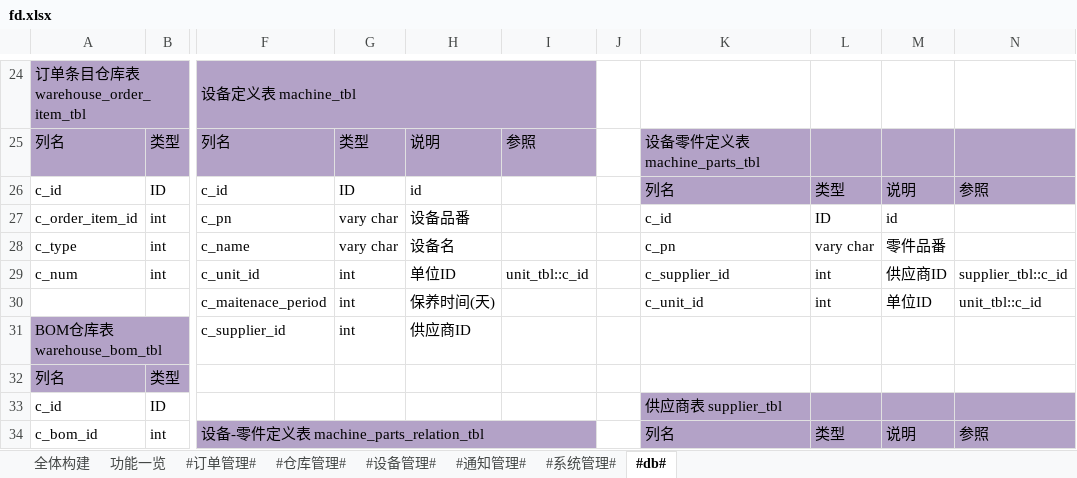
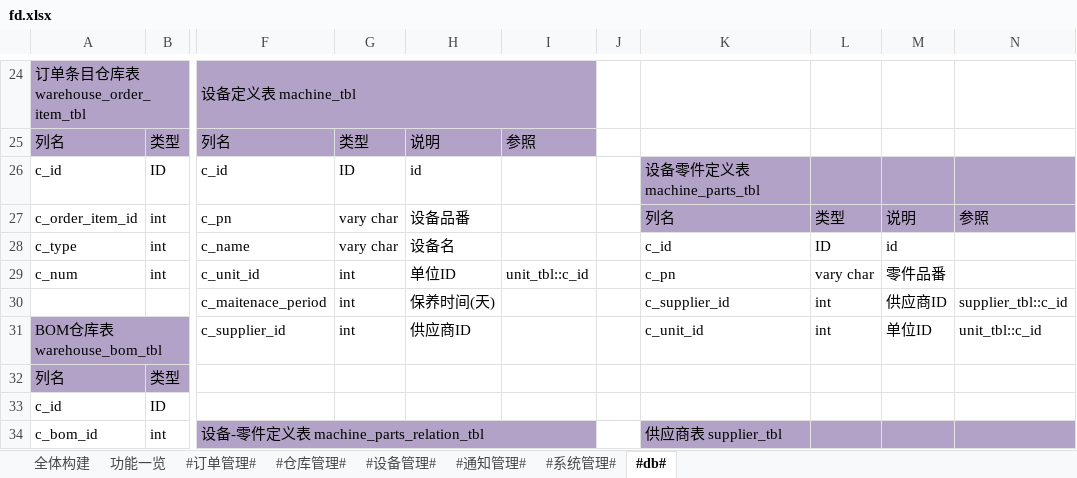
Before and after one commit to zhangxiaofengjs/pdsys, an Excel workbook: doc/fd.xlsx, sheet #db#, drawn as a sheet; only a part is shown, gaps mark what is left out; values as stored, in another font and other column widths than the file's, no borders; the diff covers the shown part only; the diff names each change by its address in the sheet, - before the commit and + after, or states it on an @@ line.

```diff
--- a/doc/fd.xlsx (sheet #db#)
+++ b/doc/fd.xlsx (sheet #db#)
-K25: 设备零件定义表 machine_parts_tbl
+K25: (empty)
-K25:N25 fill: #B3A2C7
+K25:N25 fill: none
-K26: 列名
+K26: 设备零件定义表 machine_parts_tbl
-L26: 类型
+L26: (empty)
-M26: 说明
+M26: (empty)
-N26: 参照
+N26: (empty)
-K27: c_id
+K27: 列名
-K27:N27 fill: none
+K27:N27 fill: #B3A2C7
-L27: ID
+L27: 类型
-M27: id
+M27: 说明
-N27: (empty)
+N27: 参照
-K28: c_pn
+K28: c_id
-L28: vary char
+L28: ID
-M28: 零件品番
+M28: id
-K29: c_supplier_id
+K29: c_pn
-L29: int
+L29: vary char
-M29: 供应商ID
+M29: 零件品番
-N29: supplier_tbl::c_id
+N29: (empty)
-K30: c_unit_id
+K30: c_supplier_id
-M30: 单位ID
+M30: 供应商ID
-N30: unit_tbl::c_id
+N30: supplier_tbl::c_id
-K31: (empty)
+K31: c_unit_id
-L31: (empty)
+L31: int
-M31: (empty)
+M31: 单位ID
-N31: (empty)
+N31: unit_tbl::c_id
-K33: 供应商表 supplier_tbl
+K33: (empty)
-K33:N33 fill: #B3A2C7
+K33:N33 fill: none
-K34: 列名
+K34: 供应商表 supplier_tbl
-L34: 类型
+L34: (empty)
-M34: 说明
+M34: (empty)
-N34: 参照
+N34: (empty)
```
Also changed, not shown: 1 added row, 1 removed row, 41 edited cells, cell formats and merged cells elsewhere in this sheet, 35 other files.
